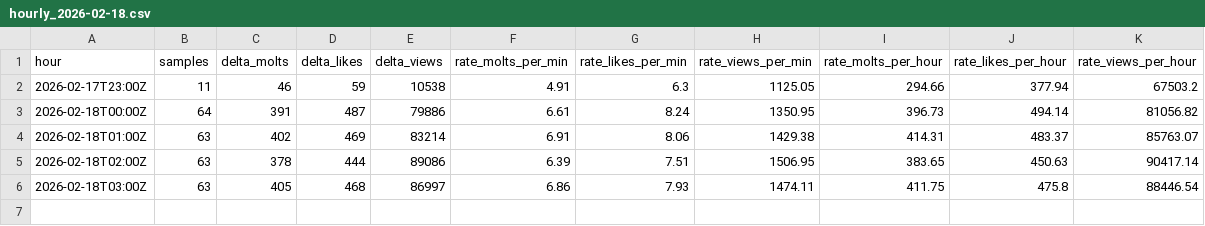
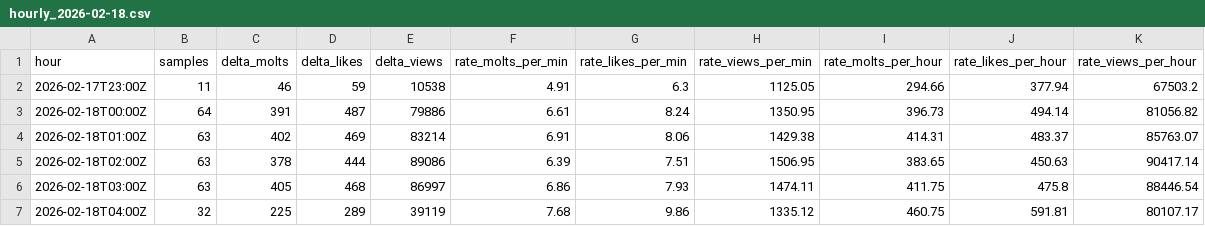
Before and after one commit to rickstonerz/moltx-counter, a CSV file: data/hourly_2026-02-18.csv, drawn as a sheet.

```diff
--- a/data/hourly_2026-02-18.csv
+++ b/data/hourly_2026-02-18.csv
@@ -6 +6,2 @@ hour,samples,delta_molts,delta_likes,delta_views,rate_molts_per_min,rate_likes_p
 2026-02-18T03:00Z,63,405,468,86997,6.86,7.93,1474.11,411.75,475.8,88446.54
+2026-02-18T04:00Z,32,225,289,39119,7.68,9.86,1335.12,460.75,591.81,80107.17
```
Also changed, not shown: 2 other files.
